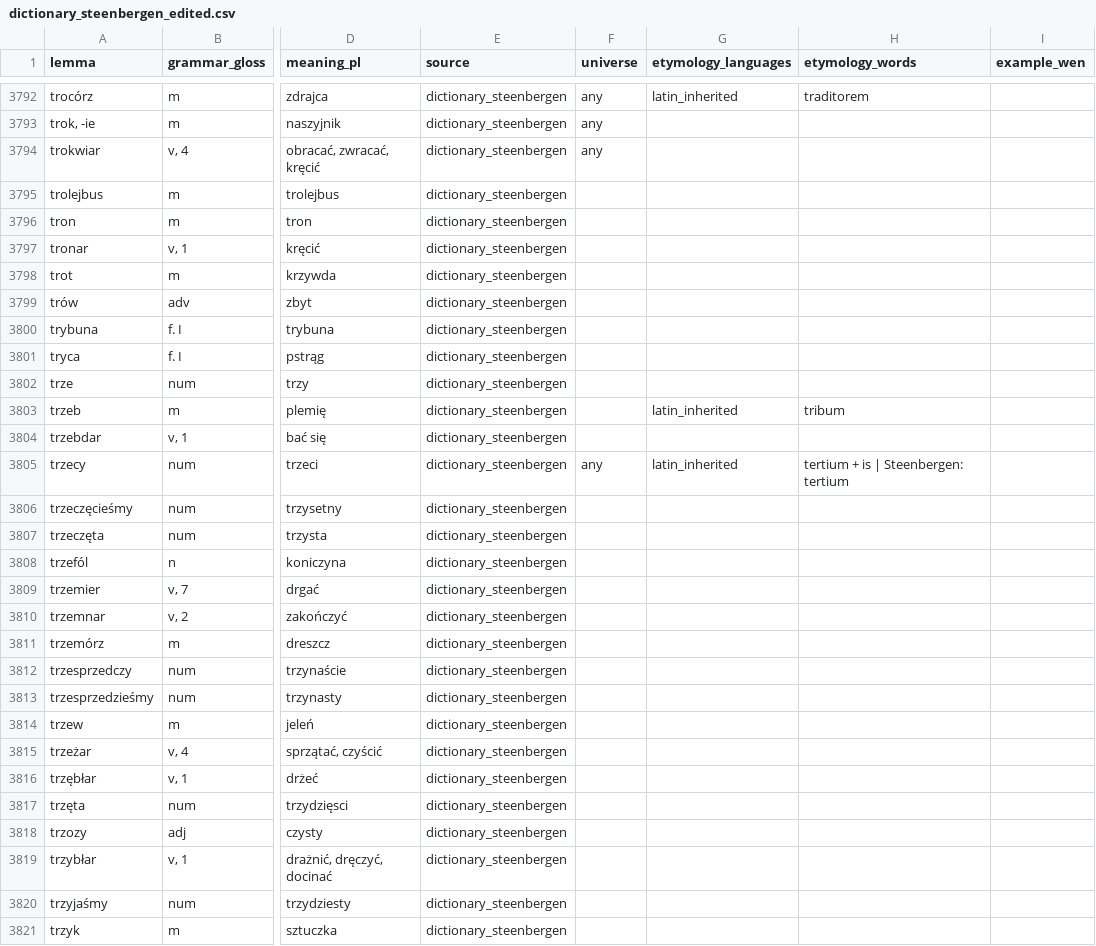
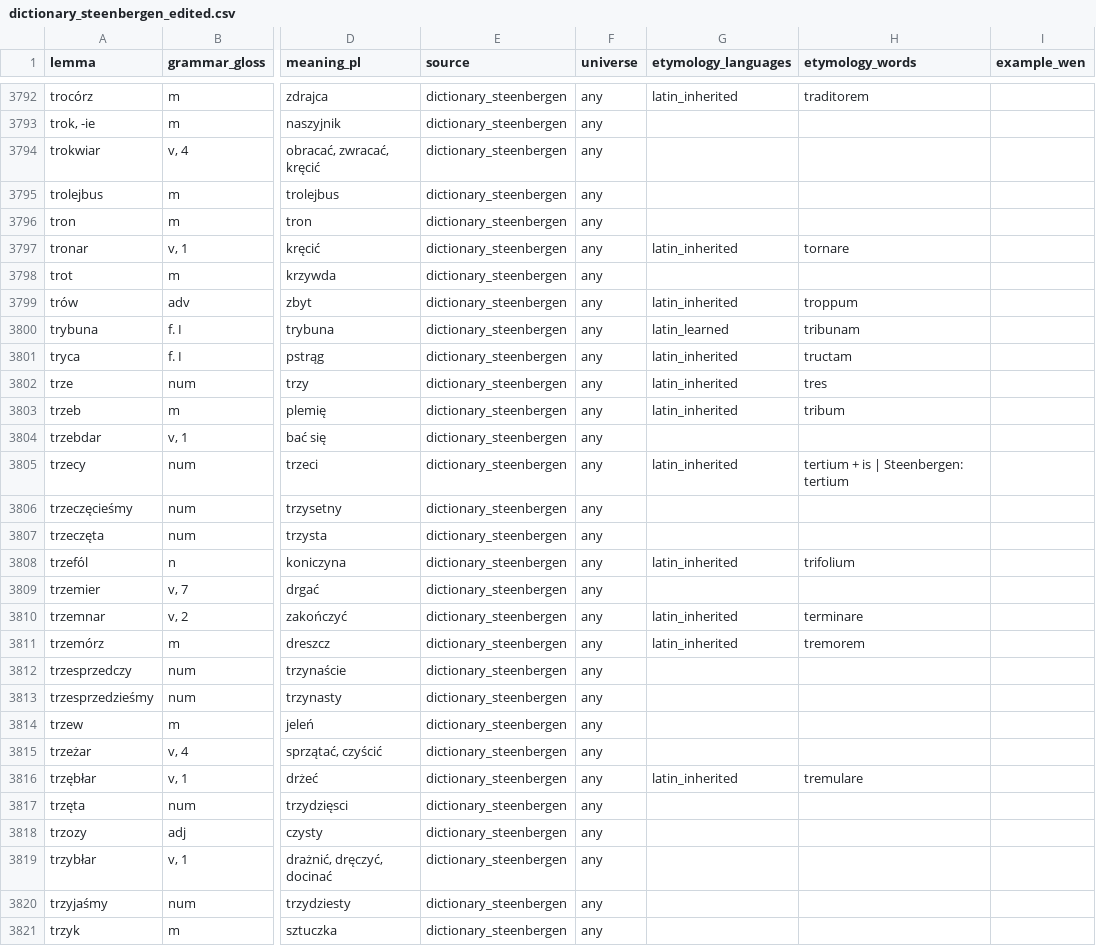
Before and after one commit to adam-sierakowski/wenedyk_dwu, a CSV file: dictionary/dictionary_steenbergen_edited.csv, drawn as a sheet; only a part is shown, gaps mark what is left out; the diff covers the shown part only; the diff names each change by its address in the sheet, - before the commit and + after, or states it on an @@ line.

```diff
--- a/dictionary/dictionary_steenbergen_edited.csv
+++ b/dictionary/dictionary_steenbergen_edited.csv
-F3795:F3804 (universe): (empty)
+F3795:F3804 (universe): any
-G3797 (etymology_languages): (empty)
+G3797 (etymology_languages): latin_inherited
-H3797 (etymology_words): (empty)
+H3797 (etymology_words): tornare
-G3799 (etymology_languages): (empty)
+G3799 (etymology_languages): latin_inherited
-H3799 (etymology_words): (empty)
+H3799 (etymology_words): troppum
-G3800 (etymology_languages): (empty)
+G3800 (etymology_languages): latin_learned
-H3800 (etymology_words): (empty)
+H3800 (etymology_words): tribunam
-G3801:G3802 (etymology_languages): (empty)
+G3801:G3802 (etymology_languages): latin_inherited
-H3801 (etymology_words): (empty)
+H3801 (etymology_words): tructam
-H3802 (etymology_words): (empty)
+H3802 (etymology_words): tres
-F3806:F3821 (universe): (empty)
+F3806:F3821 (universe): any
-G3808 (etymology_languages): (empty)
+G3808 (etymology_languages): latin_inherited
-H3808 (etymology_words): (empty)
+H3808 (etymology_words): trifolium
-G3810:G3811 (etymology_languages): (empty)
+G3810:G3811 (etymology_languages): latin_inherited
-H3810 (etymology_words): (empty)
+H3810 (etymology_words): terminare
-H3811 (etymology_words): (empty)
+H3811 (etymology_words): tremorem
-G3816 (etymology_languages): (empty)
+G3816 (etymology_languages): latin_inherited
-H3816 (etymology_words): (empty)
+H3816 (etymology_words): tremulare
```
Also changed, not shown: 60 edited cells elsewhere in this file.
